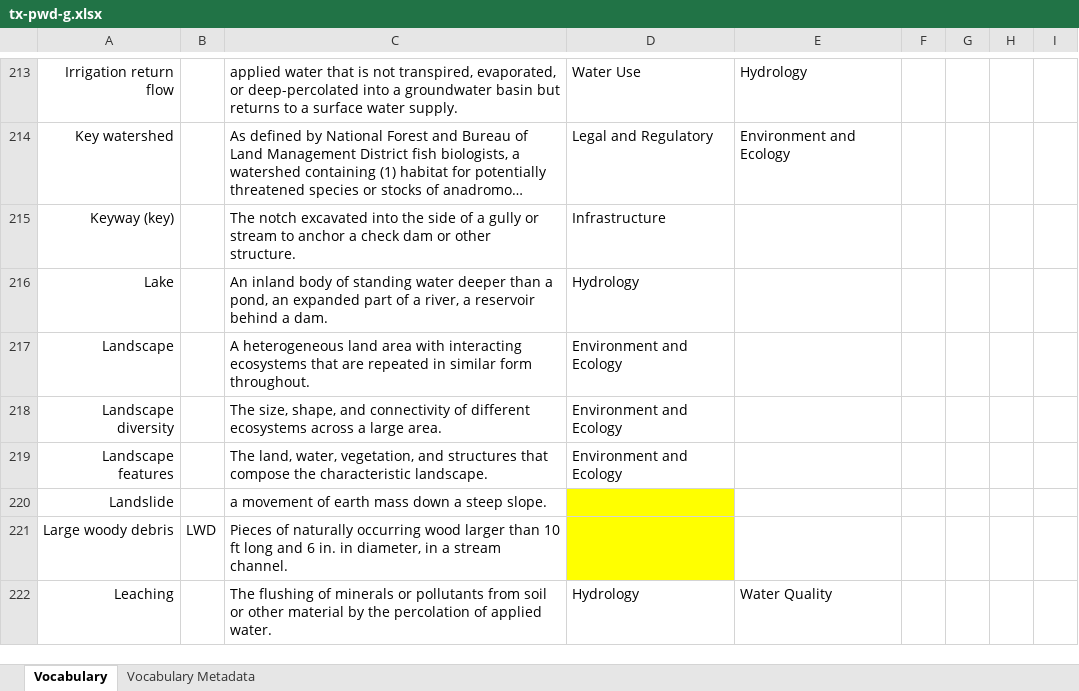
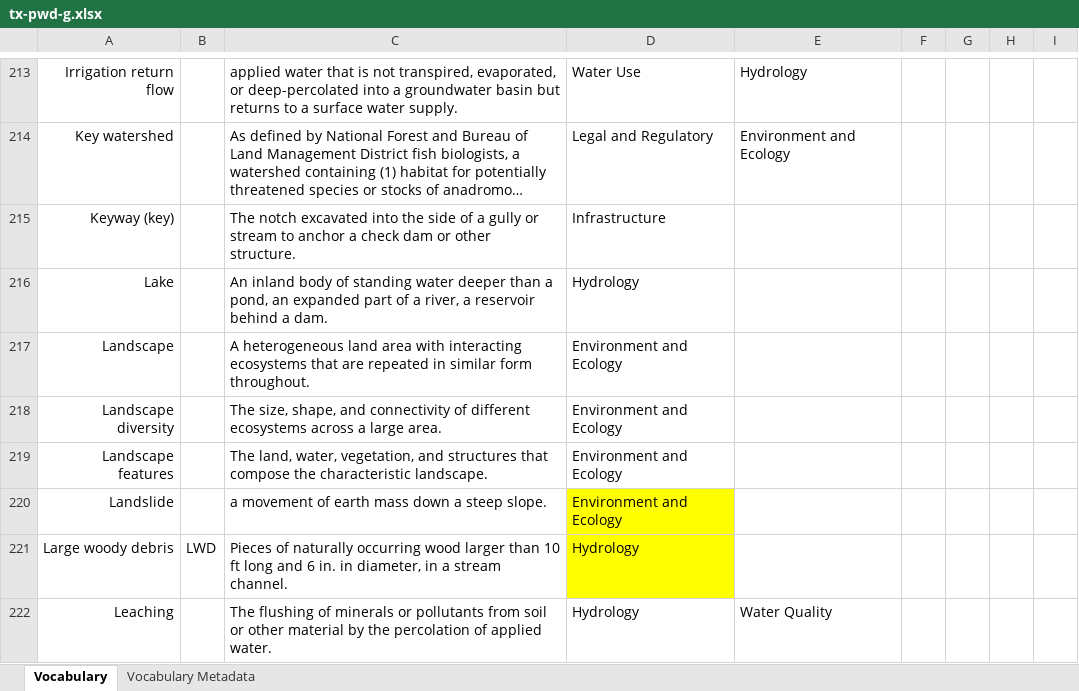
Before and after one commit to internetofwater/Glossary, an Excel workbook: Vocabularies/TX/tx-pwd-g.xlsx, sheet Vocabulary, drawn as a sheet; only a part is shown, gaps mark what is left out; long unchanged cells end in …; values as stored, in another font and other column widths than the file's, no borders; the diff covers the shown part only; the diff names each change by its address in the sheet, - before the commit and + after, or states it on an @@ line.

```diff
--- a/Vocabularies/TX/tx-pwd-g.xlsx (sheet Vocabulary)
+++ b/Vocabularies/TX/tx-pwd-g.xlsx (sheet Vocabulary)
-D220: (empty)
+D220: Environment and Ecology
-D221: (empty)
+D221: Hydrology
```
Also changed, not shown: 29 edited cells elsewhere in this sheet, Vocabularies/SD/sd-denr-d.xlsx, Vocabularies/TX/tx-ceq-t&d.xlsx, 3 other files.
